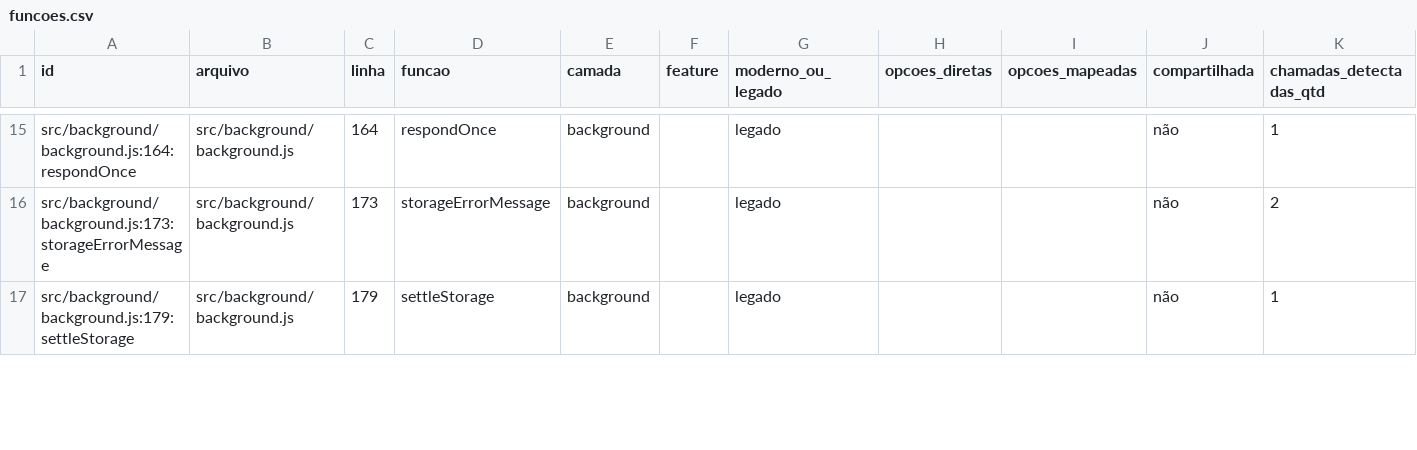
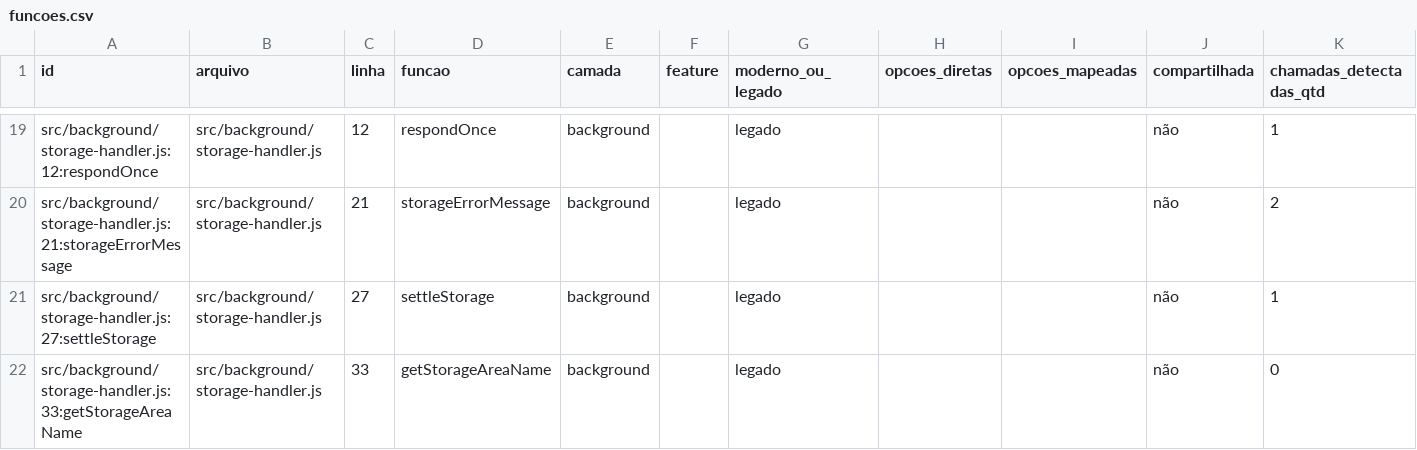
Before and after one commit to SEI-Pro/sei-pro, a CSV file: docs/mapping-funcoes-configuracoes/funcoes.csv, drawn as a sheet; only a part is shown, gaps mark what is left out; addresses are those after the commit; the diff covers the shown part only; the diff names each change by its address in the sheet, - before the commit and + after, or states it on an @@ line.

Commit message:
refactor(background): extract storage message adapter [sei-pro-prf-loop]

```diff
--- a/docs/mapping-funcoes-configuracoes/funcoes.csv
+++ b/docs/mapping-funcoes-configuracoes/funcoes.csv
-A19 (id): src/background/background.js:164:respondOnce
+A19 (id): src/background/storage-handler.js:12:respondOnce
-B19:B21 (arquivo): src/background/background.js
+B19:B21 (arquivo): src/background/storage-handler.js
-C19 (linha): 164
+C19 (linha): 12
-A20 (id): src/background/background.js:173:storageErrorMessage
+A20 (id): src/background/storage-handler.js:21:storageErrorMessage
-C20 (linha): 173
+C20 (linha): 21
-A21 (id): src/background/background.js:179:settleStorage
+A21 (id): src/background/storage-handler.js:27:settleStorage
-C21 (linha): 179
+C21 (linha): 27
+row 22: src/background/storage-handler.js:33:getStorageAreaName | src/background/storage-handler.js | 33 | getStorageAreaName | background |  | legado |  |  | não | 0
```
Also changed, not shown: 5 added rows, 3 removed rows and 52 edited cells elsewhere in this file, docs/mapping-funcoes-configuracoes/opcoes_funcoes.csv, 8 other files.
